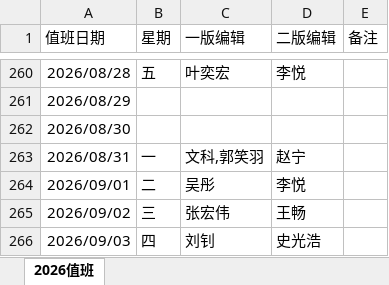
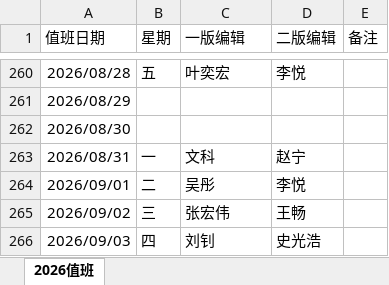
Before and after one commit to bladescepter/cmnrag, an Excel workbook: cmnrag-website/paiban-data/采访中心综合表格_2026值班.xlsx, sheet 2026值班, drawn as a sheet; only a part is shown, gaps mark what is left out; values as stored, in another font and other column widths than the file's, no borders; the diff names each change by its address in the sheet, - before the commit and + after, or states it on an @@ line.

```diff
--- a/cmnrag-website/paiban-data/采访中心综合表格_2026值班.xlsx (sheet 2026值班)
+++ b/cmnrag-website/paiban-data/采访中心综合表格_2026值班.xlsx (sheet 2026值班)
-C263 (一版编辑): 文科,郭笑羽
+C263 (一版编辑): 文科
```
Also changed, not shown: 6 other files.
